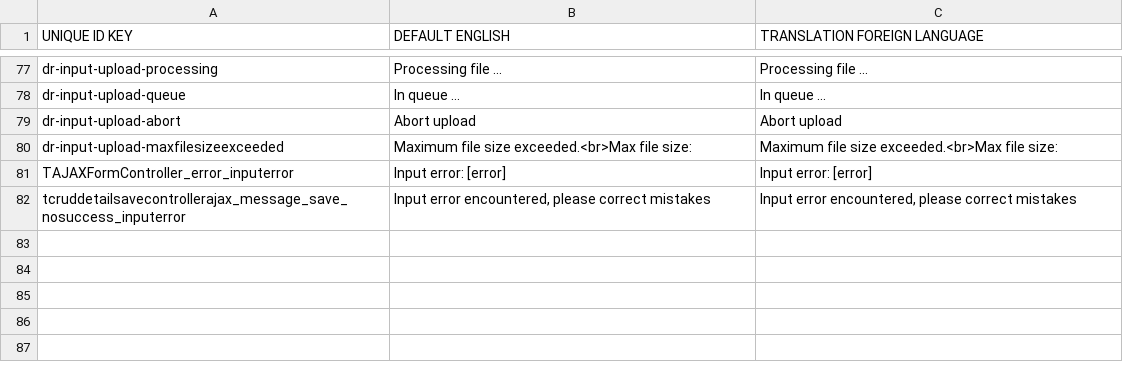
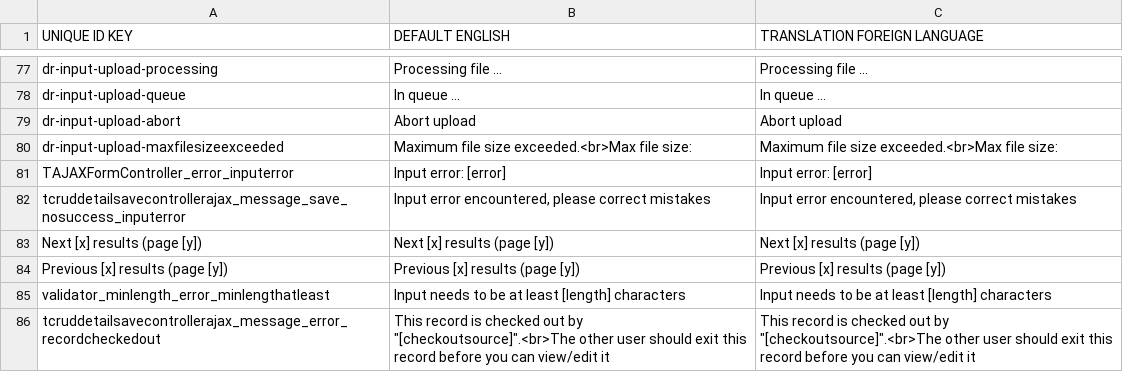
Before and after one commit to grotebozewolfgromt/cms5, a CSV file: application/languages/global_translation_en.csv, drawn as a sheet; only a part is shown, gaps mark what is left out; the diff names each change by its address in the sheet, - before the commit and + after, or states it on an @@ line.

```diff
--- a/application/languages/global_translation_en.csv
+++ b/application/languages/global_translation_en.csv
+row 83: Next [x] results (page [y]) | Next [x] results (page [y]) | Next [x] results (page [y])
+row 84: Previous [x] results (page [y]) | Previous [x] results (page [y]) | Previous [x] results (page [y])
+row 85: validator_minlength_error_minlengthatleast | Input needs to be at least [length] characters | Input needs to be at least [length] characters
+row 86: tcruddetailsavecontrollerajax_message_error_recordcheckedout | This record is checked out by "[checkoutsource]".<br>The other user should exit this record before you can view/edit it | This record is checked out by "[checkoutsource]".<br>The other user should exit this record before you can view/edit it
```
Also changed, not shown: application/modules/Mod_Sys_Localisation/languages/en.csv, 18 other files.
